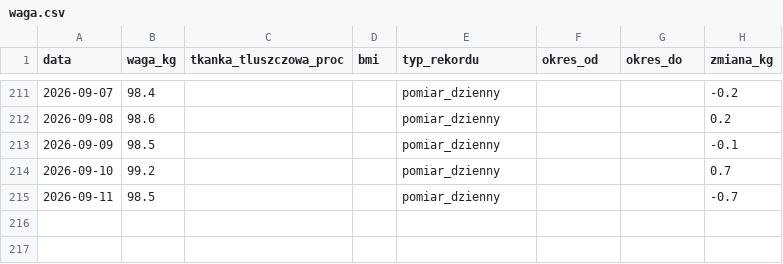
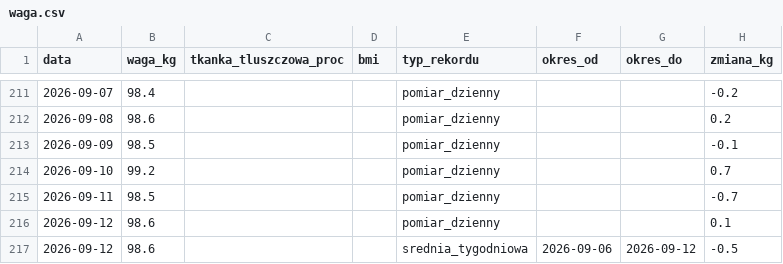
Before and after one commit to KrystianP/Olimp, a CSV file: DATA/waga.csv, drawn as a sheet; only a part is shown, gaps mark what is left out; the diff names each change by its address in the sheet, - before the commit and + after, or states it on an @@ line.

```diff
--- a/DATA/waga.csv
+++ b/DATA/waga.csv
+row 216: 2026-09-12 | 98.6 |  |  | pomiar_dzienny |  |  | 0.1
+row 217: 2026-09-12 | 98.6 |  |  | srednia_tygodniowa | 2026-09-06 | 2026-09-12 | -0.5
```
